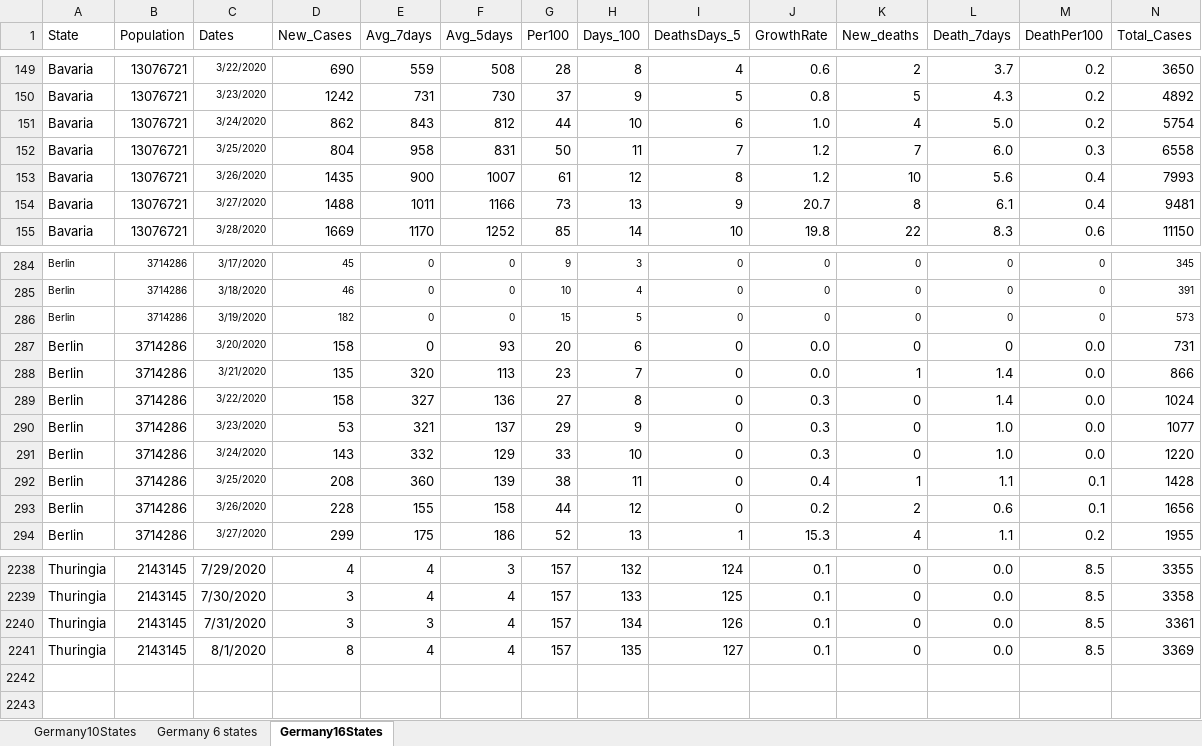
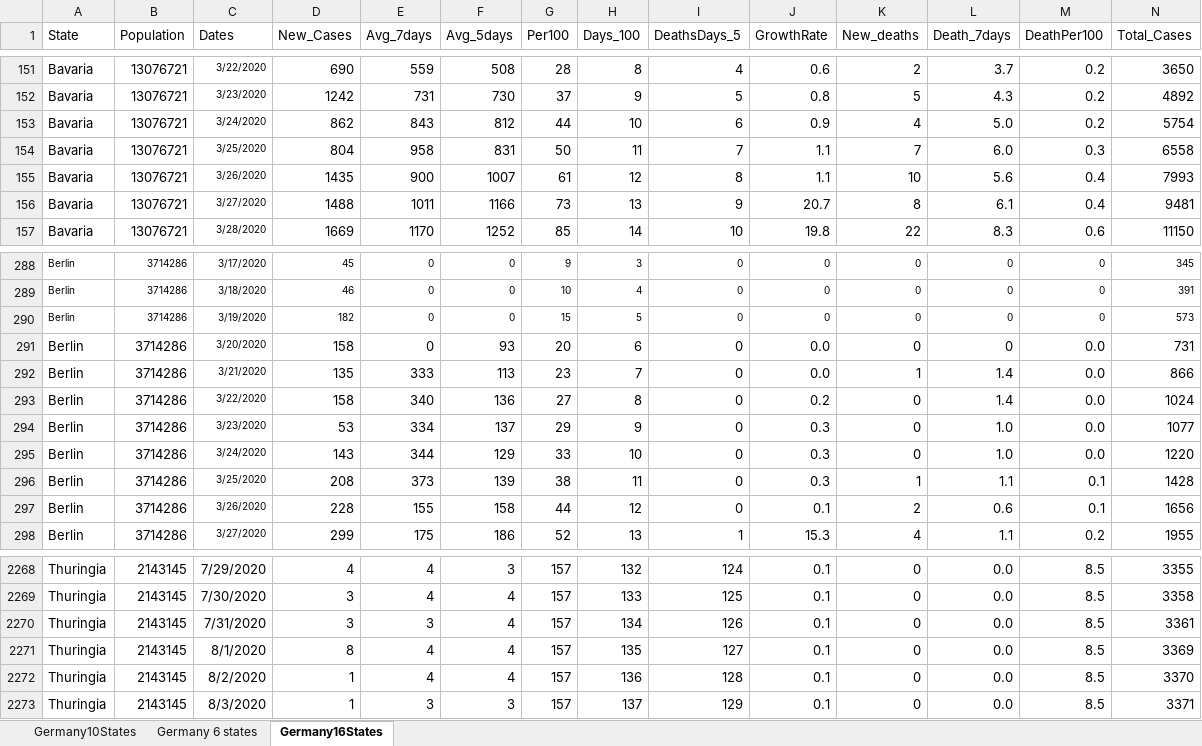
Before and after one commit to nyyubio/First_Website, an Excel workbook: static/data/Germany16StatesXLSX.xlsx, sheet Germany16States, drawn as a sheet; only a part is shown, gaps mark what is left out; values as stored, in another font and other column widths than the file's, no borders; addresses are those after the commit; rows hold the shown columns only; the diff covers the shown part only; the diff names each change by its address in the sheet, - before the commit and + after, or states it on an @@ line.

```diff
--- a/static/data/Germany16StatesXLSX.xlsx (sheet Germany16States)
+++ b/static/data/Germany16StatesXLSX.xlsx (sheet Germany16States)
-J153 (GrowthRate): 1.0
+J153 (GrowthRate): 0.9
-J154:J155 (GrowthRate): 1.2
+J154:J155 (GrowthRate): 1.1
-E292 (Avg_7days): 320
+E292 (Avg_7days): 333
-E293 (Avg_7days): 327
+E293 (Avg_7days): 340
-J293 (GrowthRate): 0.3
+J293 (GrowthRate): 0.2
-E294 (Avg_7days): 321
+E294 (Avg_7days): 334
-E295 (Avg_7days): 332
+E295 (Avg_7days): 344
-E296 (Avg_7days): 360
+E296 (Avg_7days): 373
-J296 (GrowthRate): 0.4
+J296 (GrowthRate): 0.3
-J297 (GrowthRate): 0.2
+J297 (GrowthRate): 0.1
+row 2272: Thuringia | 2143145 | 8/2/2020 | 1 | 4 | 4 | 157 | 136 | 128 | 0.1 | 0 | 0.0 | 8.5 | 3370
+row 2273: Thuringia | 2143145 | 8/3/2020 | 1 | 3 | 3 | 157 | 137 | 129 | 0.1 | 0 | 0.0 | 8.5 | 3371
```
Also changed, not shown: 30 added rows and 4 edited cells elsewhere in this sheet, formulas that keep their value, public/data/Germany16StatesXLSX.xlsx, 44 other files.
